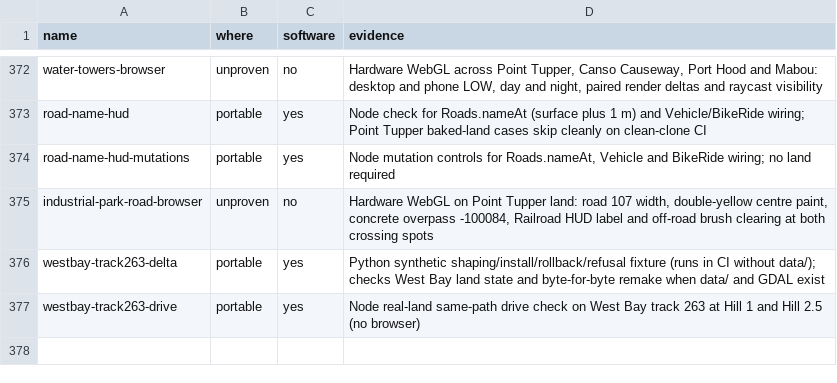
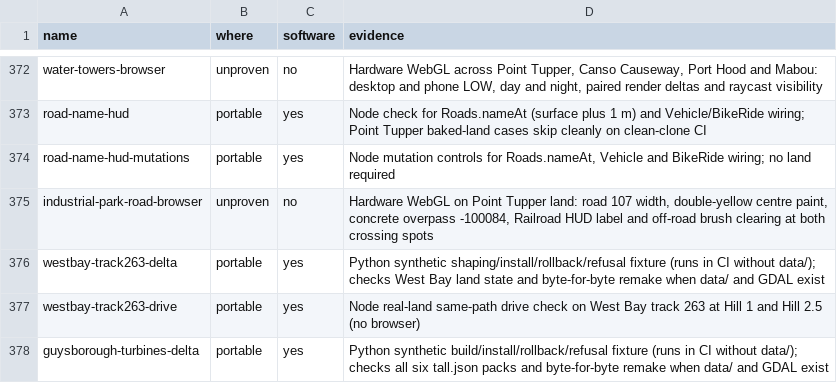
Before and after one commit to dfakkeldy/just-drive, a TSV file: tools/checks-hosts.tsv, drawn as a sheet; only a part is shown, gaps mark what is left out.

```diff
--- a/tools/checks-hosts.tsv
+++ b/tools/checks-hosts.tsv
@@ -377 +377,2 @@ westbay-track263-delta	portable	yes	Python synthetic shaping/install/rollback/re
 westbay-track263-drive	portable	yes	Node real-land same-path drive check on West Bay track 263 at Hill 1 and Hill 2.5 (no browser)
+guysborough-turbines-delta	portable	yes	Python synthetic build/install/rollback/refusal fixture (runs in CI without data/); checks all six tall.json packs and byte-for-byte remake when data/ and GDAL exist
```
Also changed, not shown: tools/checks.tsv, 29 other files.
